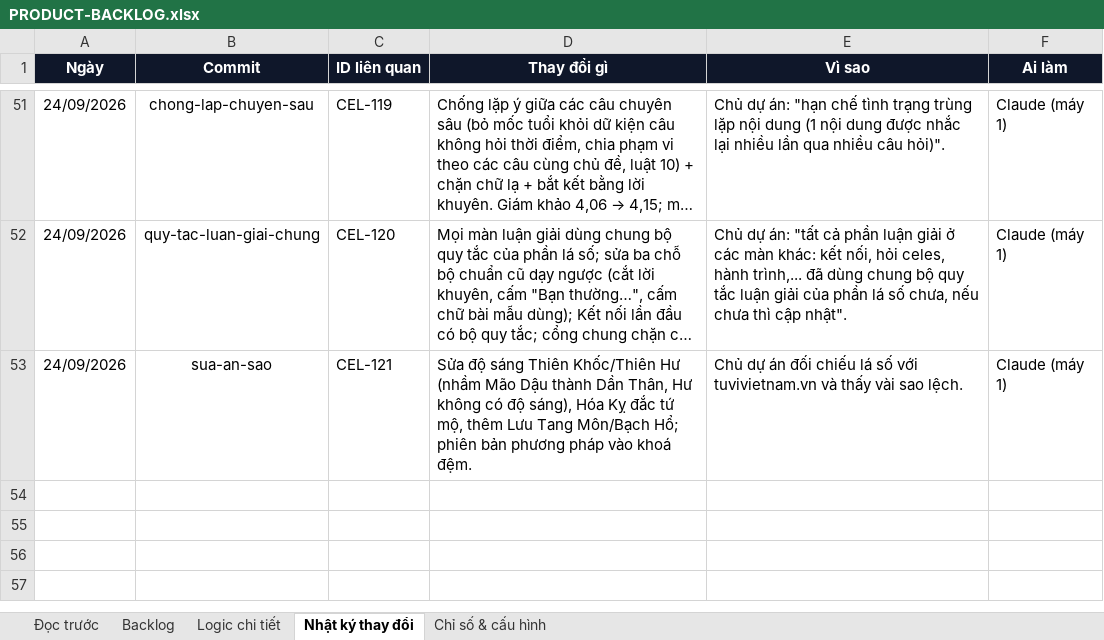
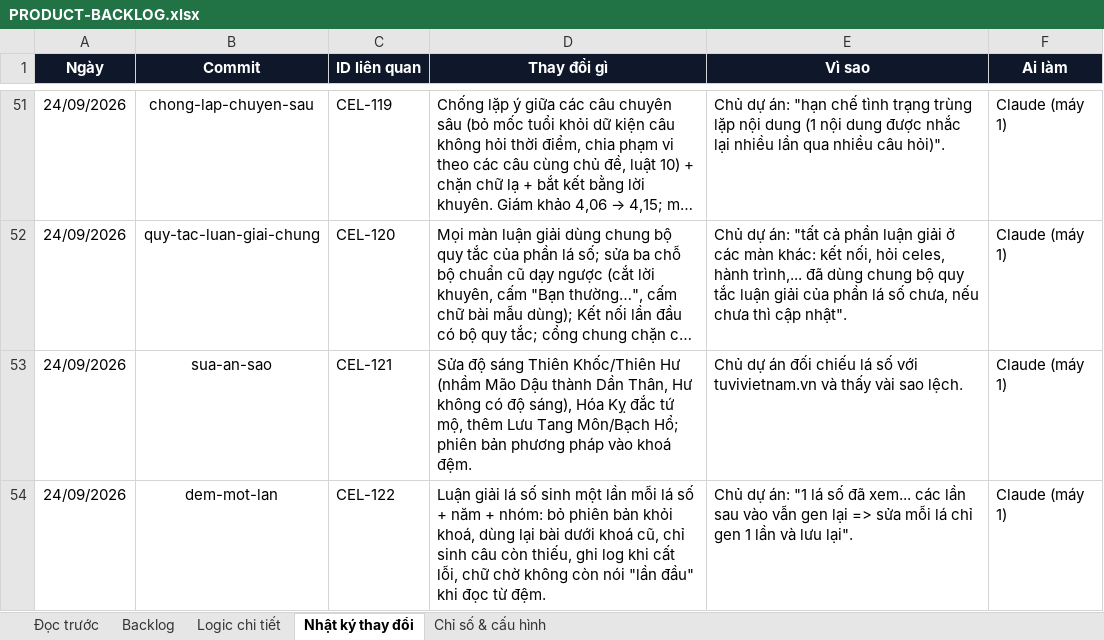
Before and after one commit to Hieuzz05/Celestia-tuvi, an Excel workbook: PRODUCT-BACKLOG.xlsx, sheet Nhật ký thay đổi, drawn as a sheet; only a part is shown, gaps mark what is left out; long unchanged cells end in …; values as stored, in another font and other column widths than the file's, no borders; the diff names each change by its address in the sheet, - before the commit and + after, or states it on an @@ line.

```diff
--- a/PRODUCT-BACKLOG.xlsx (sheet Nhật ký thay đổi)
+++ b/PRODUCT-BACKLOG.xlsx (sheet Nhật ký thay đổi)
+row 54: 24/09/2026 | dem-mot-lan | CEL-122 | Luận giải lá số sinh một lần mỗi lá số + năm + nhóm: bỏ phiên bản khỏi khoá, dùng lại bài dưới khoá cũ, chỉ sinh câu còn thiếu, ghi log khi cất lỗi, chữ chờ không còn nói "lần đầu" khi đọc từ đệm. | Chủ dự án: "1 lá số đã xem... các lần sau vào vẫn gen lại => sửa mỗi lá chỉ gen 1 lần và lưu lại". | Claude (máy 1)
```
Also changed, not shown: sheet Backlog, 6 other files.
